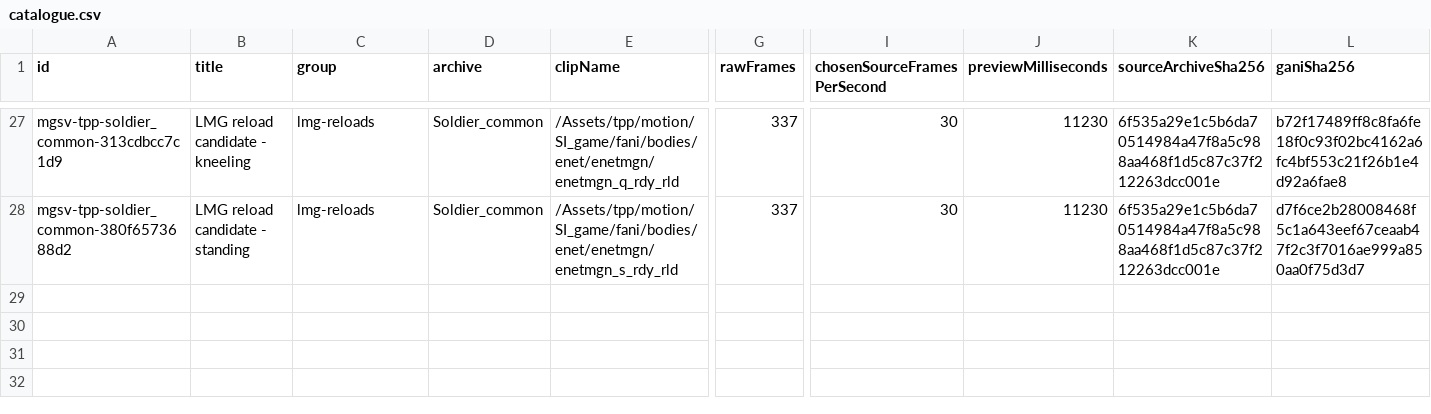
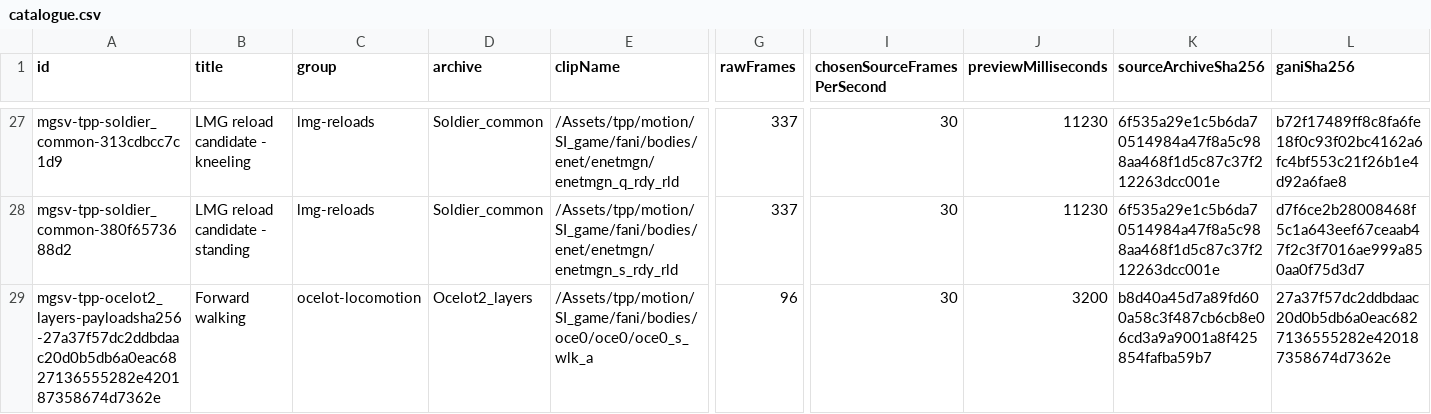
Before and after one commit to arsenal-pt/immersive-mother-base, a CSV file: research/animation-library/catalogue.csv, drawn as a sheet; only a part is shown, gaps mark what is left out; rows hold the shown columns only; the diff names each change by its address in the sheet, - before the commit and + after, or states it on an @@ line.

Commit message:
research: add Ocelot forward-walk reference to animation tables

```diff
--- a/research/animation-library/catalogue.csv
+++ b/research/animation-library/catalogue.csv
+row 29: mgsv-tpp-ocelot2_layers-payloadsha256-27a37f57dc2ddbdaac20d0b5db6a0eac6827136555282e420187358674d7362e | Forward walking | ocelot-locomotion | Ocelot2_layers | /Assets/tpp/motion/SI_game/fani/bodies/oce0/oce0/oce0_s_wlk_a | 96 | 30 | 3200 | b8d40a45d7a89fd600a58c3f487cb6cb8e06cd3a9a9001a8f425854fafba59b7 | 27a37f57dc2ddbdaac20d0b5db6a0eac6827136555282e420187358674d7362e
```
Also changed, not shown: research/animation-library/pending/ocelot-locomotion-20261028/sources.csv, 15 other files.
